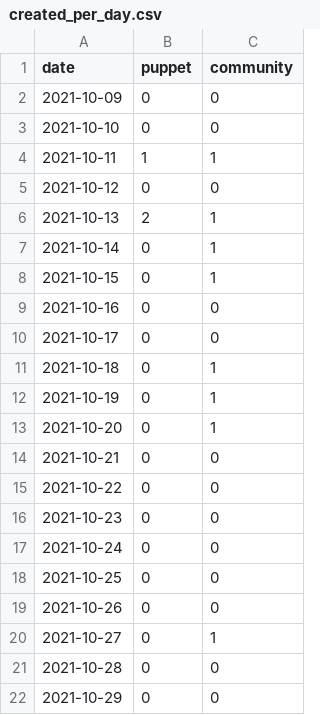
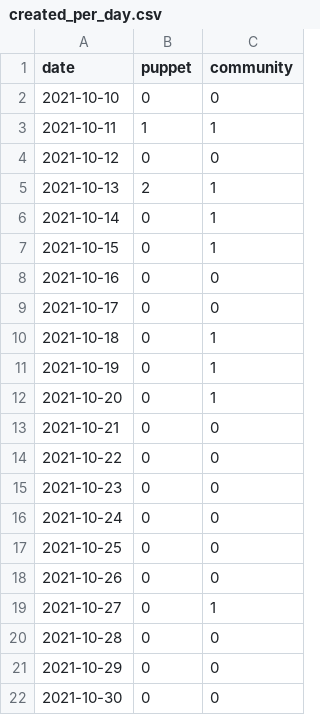
Before and after one commit to overlookinfra/community_management, a CSV file: created_per_day.csv, drawn as a sheet; removed rows and columns are numbered as before the commit, all else as after; the diff names each change by its address in the sheet, - before the commit and + after, or states it on an @@ line.

```diff
--- a/created_per_day.csv
+++ b/created_per_day.csv
-row 2: 2021-10-09 | 0 | 0
+row 22: 2021-10-30 | 0 | 0
```
Also changed, not shown: docs/created_per_day.csv, 22 other files.
